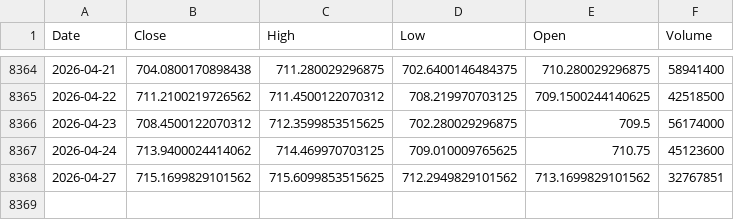
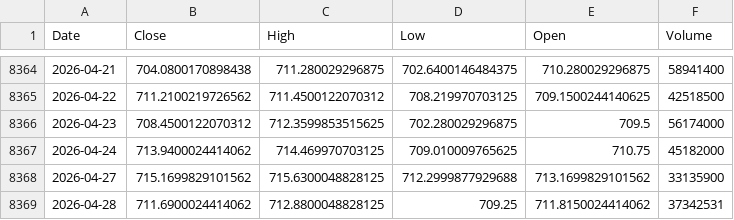
Before and after one commit to kittycapital/vix-spy, a CSV file: data/SPY.csv, drawn as a sheet; only a part is shown, gaps mark what is left out.

```diff
--- a/data/SPY.csv
+++ b/data/SPY.csv
@@ -8366,3 +8366,4 @@ Date,Close,High,Low,Open,Volume
 2026-04-23,708.4500122070312,712.3599853515625,702.280029296875,709.5,56174000
-2026-04-24,713.9400024414062,714.469970703125,709.010009765625,710.75,45123600
-2026-04-27,715.1699829101562,715.6099853515625,712.2949829101562,713.1699829101562,32767851
+2026-04-24,713.9400024414062,714.469970703125,709.010009765625,710.75,45182000
+2026-04-27,715.1699829101562,715.6300048828125,712.2999877929688,713.1699829101562,33135900
+2026-04-28,711.6900024414062,712.8800048828125,709.25,711.8150024414062,37342531
```
Also changed, not shown: data/VIX.csv.
